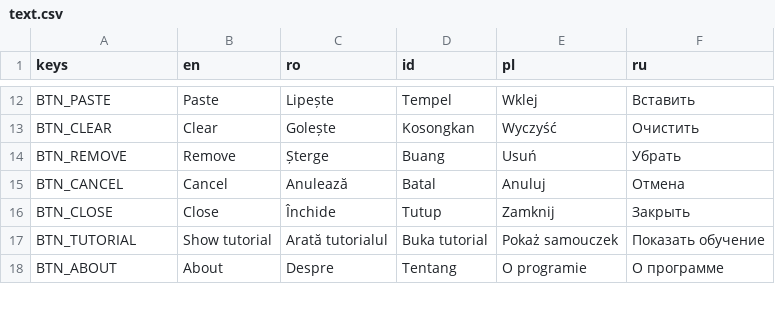
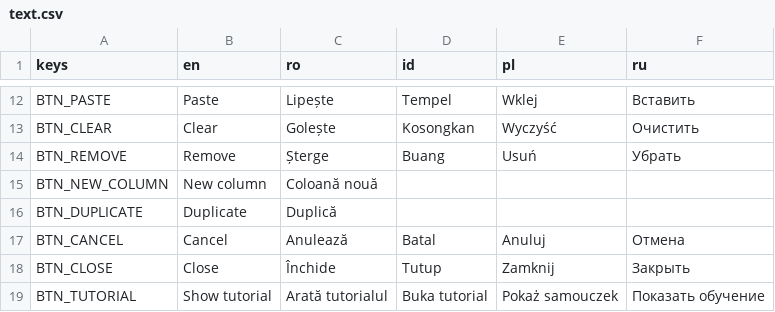
Before and after one commit to pattlebass/Music-DJ, a CSV file: languages/text.csv, drawn as a sheet; only a part is shown, gaps mark what is left out; the shorter side is filled out with more unchanged rows; the diff names each change by its address in the sheet, - before the commit and + after, or states it on an @@ line.

Commit message:
Improve column actions

```diff
--- a/languages/text.csv
+++ b/languages/text.csv
+row 15: BTN_NEW_COLUMN | New column | Coloană nouă
+row 16: BTN_DUPLICATE | Duplicate | Duplică
```
Also changed, not shown: 5 other files.
